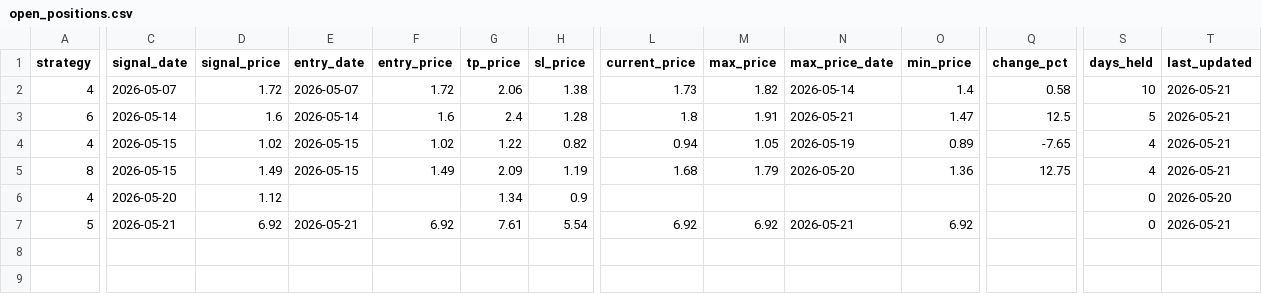
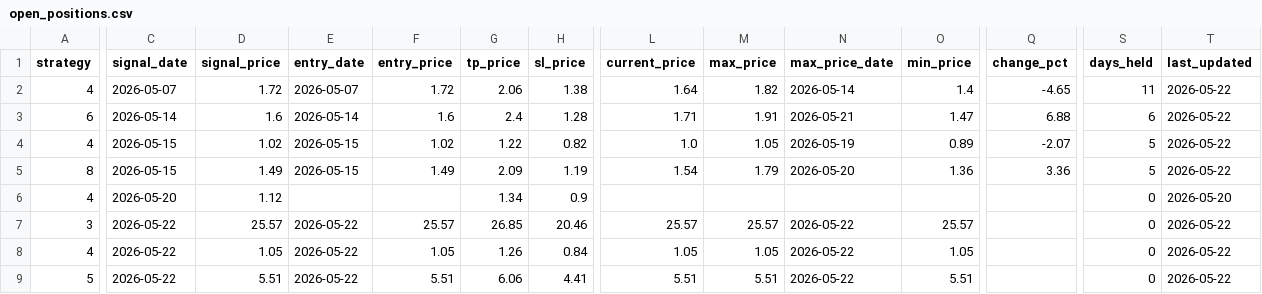
Before and after one commit to jayc950807/surge-scanner, a CSV file: data/open_positions.csv, drawn as a sheet; only a part is shown, gaps mark what is left out; addresses are those after the commit; rows hold the shown columns only; the diff covers the shown part only; the diff names each change by its address in the sheet, - before the commit and + after, or states it on an @@ line.

```diff
--- a/data/open_positions.csv
+++ b/data/open_positions.csv
-L2 (current_price): 1.73
+L2 (current_price): 1.64
-Q2 (change_pct): 0.58
+Q2 (change_pct): -4.65
-S2 (days_held): 10
+S2 (days_held): 11
-T2:T5 (last_updated): 2026-05-21
+T2:T5 (last_updated): 2026-05-22
-L3 (current_price): 1.8
+L3 (current_price): 1.71
-Q3 (change_pct): 12.5
+Q3 (change_pct): 6.88
-S3 (days_held): 5
+S3 (days_held): 6
-L4 (current_price): 0.94
+L4 (current_price): 1.0
-Q4 (change_pct): -7.65
+Q4 (change_pct): -2.07
-S4:S5 (days_held): 4
+S4:S5 (days_held): 5
-L5 (current_price): 1.68
+L5 (current_price): 1.54
-Q5 (change_pct): 12.75
+Q5 (change_pct): 3.36
+row 7: 3 | 2026-05-22 | 25.57 | 2026-05-22 | 25.57 | 26.85 | 20.46 | 25.57 | 25.57 | 2026-05-22 | 25.57 |  | 0 | 2026-05-22
+row 8: 4 | 2026-05-22 | 1.05 | 2026-05-22 | 1.05 | 1.26 | 0.84 | 1.05 | 1.05 | 2026-05-22 | 1.05 |  | 0 | 2026-05-22
-C9 (signal_date): 2026-05-21
+C9 (signal_date): 2026-05-22
-D9 (signal_price): 6.92
+D9 (signal_price): 5.51
-E9 (entry_date): 2026-05-21
+E9 (entry_date): 2026-05-22
-F9 (entry_price): 6.92
+F9 (entry_price): 5.51
-G9 (tp_price): 7.61
+G9 (tp_price): 6.06
-H9 (sl_price): 5.54
+H9 (sl_price): 4.41
-L9 (current_price): 6.92
+L9 (current_price): 5.51
-M9 (max_price): 6.92
+M9 (max_price): 5.51
-N9 (max_price_date): 2026-05-21
+N9 (max_price_date): 2026-05-22
-O9 (min_price): 6.92
+O9 (min_price): 5.51
-T9 (last_updated): 2026-05-21
+T9 (last_updated): 2026-05-22
```
Also changed, not shown: 1 edited cell elsewhere in this file, data/closed_positions.csv, data/history.csv, 3 other files.
